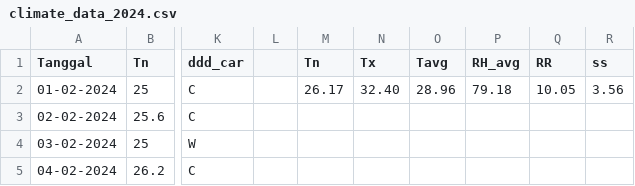
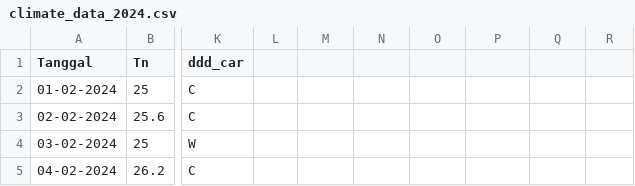
Before and after one commit to Pixel4bit/Data-BMKG, a CSV file: climate_data_2024.csv, drawn as a sheet; only a part is shown, gaps mark what is left out; the diff names each change by its address in the sheet, - before the commit and + after, or states it on an @@ line.

Commit message:
data testing
For testing purposes

```diff
--- a/climate_data_2024.csv
+++ b/climate_data_2024.csv
-M1: Tn
+M1: (empty)
-N1: Tx
+N1: (empty)
-O1: Tavg
+O1: (empty)
-P1: RH_avg
+P1: (empty)
-Q1: RR
+Q1: (empty)
-R1: ss
+R1: (empty)
-M2: 26.17
+M2: (empty)
-N2: 32.40
+N2: (empty)
-O2: 28.96
+O2: (empty)
-P2: 79.18
+P2: (empty)
-Q2: 10.05
+Q2: (empty)
-R2: 3.56
+R2: (empty)
```
